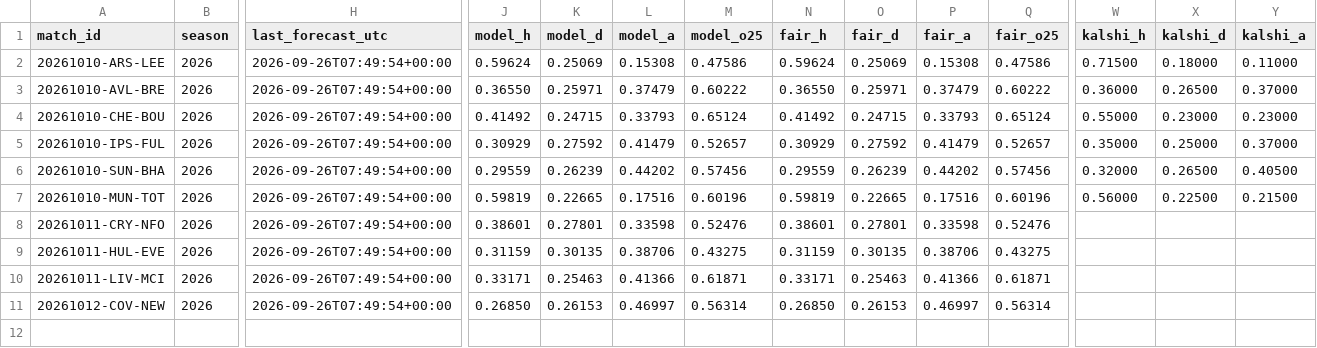
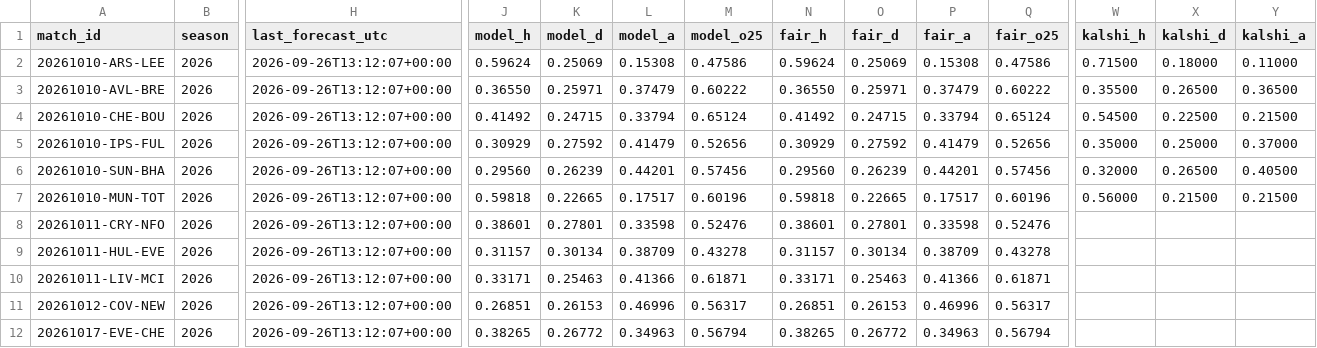
Before and after one commit to mahmedken/betting-analytics, a CSV file: data/ledger/predictions.csv, drawn as a sheet; only a part is shown, gaps mark what is left out; rows hold the shown columns only; the diff names each change by its address in the sheet, - before the commit and + after, or states it on an @@ line.

```diff
--- a/data/ledger/predictions.csv
+++ b/data/ledger/predictions.csv
-H2:H11 (last_forecast_utc): 2026-09-26T07:49:54+00:00
+H2:H11 (last_forecast_utc): 2026-09-26T13:12:07+00:00
-W3 (kalshi_h): 0.36000
+W3 (kalshi_h): 0.35500
-Y3 (kalshi_a): 0.37000
+Y3 (kalshi_a): 0.36500
-L4 (model_a): 0.33793
+L4 (model_a): 0.33794
-P4 (fair_a): 0.33793
+P4 (fair_a): 0.33794
-W4 (kalshi_h): 0.55000
+W4 (kalshi_h): 0.54500
-X4 (kalshi_d): 0.23000
+X4 (kalshi_d): 0.22500
-Y4 (kalshi_a): 0.23000
+Y4 (kalshi_a): 0.21500
-M5 (model_o25): 0.52657
+M5 (model_o25): 0.52656
-Q5 (fair_o25): 0.52657
+Q5 (fair_o25): 0.52656
-J6 (model_h): 0.29559
+J6 (model_h): 0.29560
-L6 (model_a): 0.44202
+L6 (model_a): 0.44201
-N6 (fair_h): 0.29559
+N6 (fair_h): 0.29560
-P6 (fair_a): 0.44202
+P6 (fair_a): 0.44201
-J7 (model_h): 0.59819
+J7 (model_h): 0.59818
-L7 (model_a): 0.17516
+L7 (model_a): 0.17517
-N7 (fair_h): 0.59819
+N7 (fair_h): 0.59818
-P7 (fair_a): 0.17516
+P7 (fair_a): 0.17517
-X7 (kalshi_d): 0.22500
+X7 (kalshi_d): 0.21500
-J9 (model_h): 0.31159
+J9 (model_h): 0.31157
-K9 (model_d): 0.30135
+K9 (model_d): 0.30134
-L9 (model_a): 0.38706
+L9 (model_a): 0.38709
-M9 (model_o25): 0.43275
+M9 (model_o25): 0.43278
-N9 (fair_h): 0.31159
+N9 (fair_h): 0.31157
-O9 (fair_d): 0.30135
+O9 (fair_d): 0.30134
-P9 (fair_a): 0.38706
+P9 (fair_a): 0.38709
-Q9 (fair_o25): 0.43275
+Q9 (fair_o25): 0.43278
-J11 (model_h): 0.26850
+J11 (model_h): 0.26851
-L11 (model_a): 0.46997
+L11 (model_a): 0.46996
-M11 (model_o25): 0.56314
+M11 (model_o25): 0.56317
-N11 (fair_h): 0.26850
+N11 (fair_h): 0.26851
-P11 (fair_a): 0.46997
+P11 (fair_a): 0.46996
-Q11 (fair_o25): 0.56314
+Q11 (fair_o25): 0.56317
+row 12: 20261017-EVE-CHE | 2026 | 2026-09-26T13:12:07+00:00 | 0.38265 | 0.26772 | 0.34963 | 0.56794 | 0.38265 | 0.26772 | 0.34963 | 0.56794
```
Also changed, not shown: data/ledger/afcon_predictions.csv, 9 other files.
